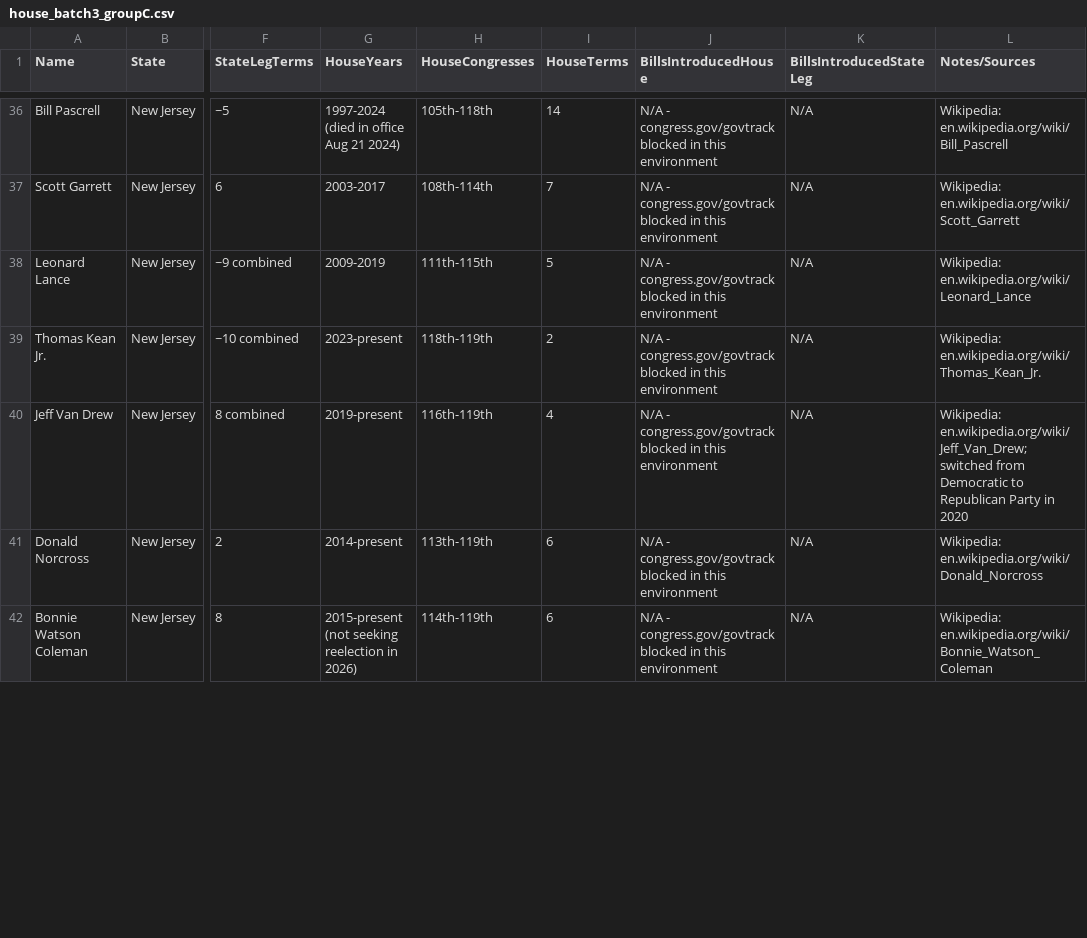
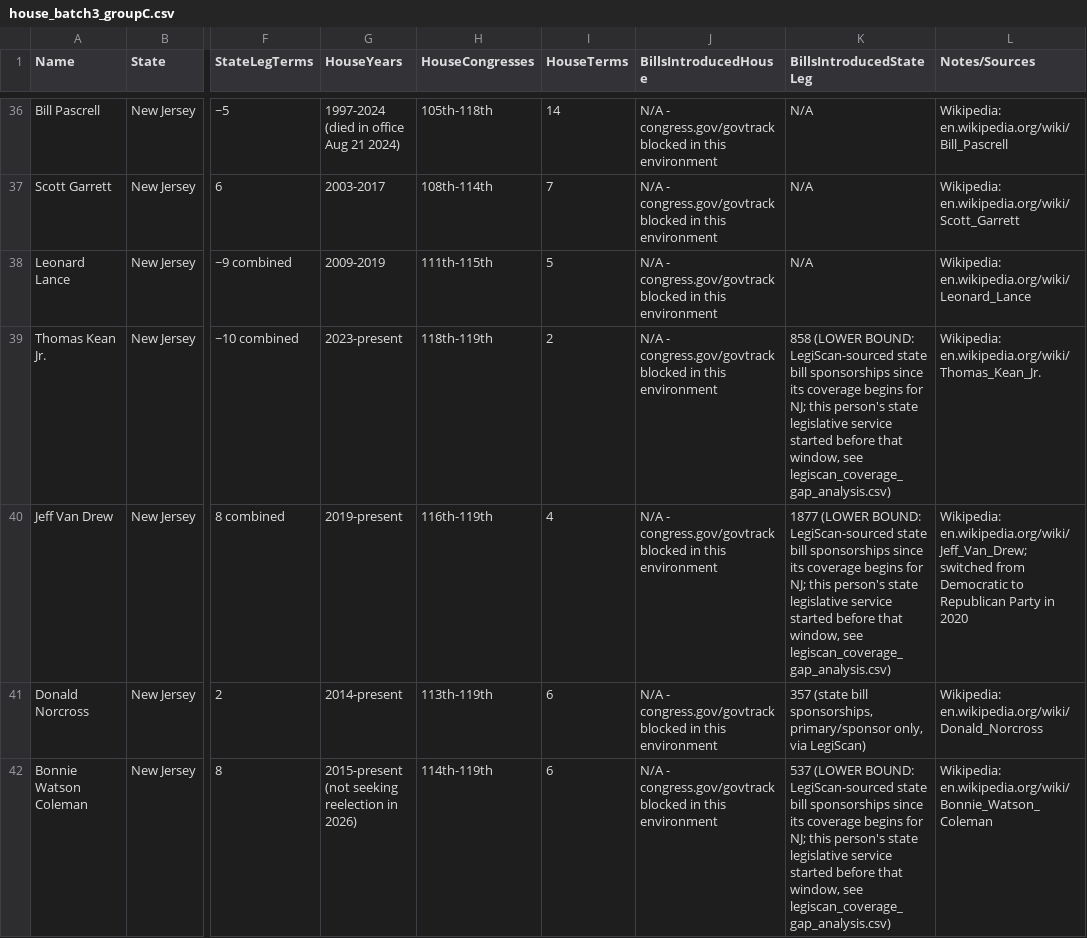
Before and after one commit to ardis-zhong/state-to-congress-legislators, a CSV file: data/source/house/house_batch3_groupC.csv, drawn as a sheet; only a part is shown, gaps mark what is left out; the diff covers the shown part only; the diff names each change by its address in the sheet, - before the commit and + after, or states it on an @@ line.

```diff
--- a/data/source/house/house_batch3_groupC.csv
+++ b/data/source/house/house_batch3_groupC.csv
-K39 (BillsIntroducedStateLeg): N/A
+K39 (BillsIntroducedStateLeg): 858 (LOWER BOUND: LegiScan-sourced state bill sponsorships since its coverage begins for NJ; this person's state legislative service started before that window, see legiscan_coverage_gap_analysis.csv)
-K40 (BillsIntroducedStateLeg): N/A
+K40 (BillsIntroducedStateLeg): 1877 (LOWER BOUND: LegiScan-sourced state bill sponsorships since its coverage begins for NJ; this person's state legislative service started before that window, see legiscan_coverage_gap_analysis.csv)
-K41 (BillsIntroducedStateLeg): N/A
+K41 (BillsIntroducedStateLeg): 357 (state bill sponsorships, primary/sponsor only, via LegiScan)
-K42 (BillsIntroducedStateLeg): N/A
+K42 (BillsIntroducedStateLeg): 537 (LOWER BOUND: LegiScan-sourced state bill sponsorships since its coverage begins for NJ; this person's state legislative service started before that window, see legiscan_coverage_gap_analysis.csv)
```
Also changed, not shown: 8 edited cells elsewhere in this file, data/source/house/house_batch1_group1.csv, data/source/house/house_batch3_groupA.csv, 12 other files.
